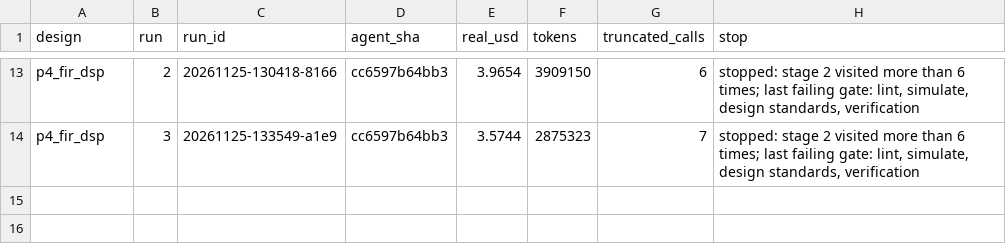
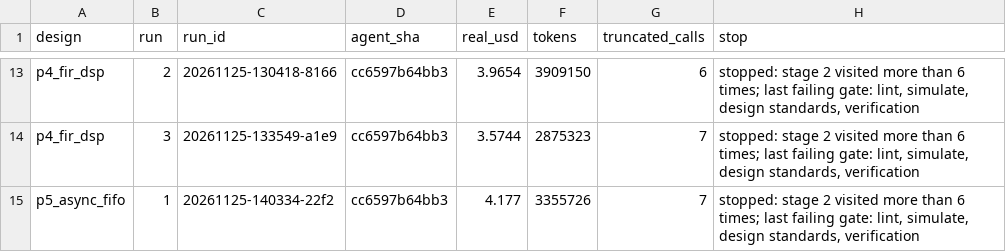
Before and after one commit to BrendanJamesLynskey/FPGA_Design_Agent, a TSV file: pilots/209/cost_ledger.tsv, drawn as a sheet; only a part is shown, gaps mark what is left out; the diff names each change by its address in the sheet, - before the commit and + after, or states it on an @@ line.

```diff
--- a/pilots/209/cost_ledger.tsv
+++ b/pilots/209/cost_ledger.tsv
+row 15: p5_async_fifo | 1 | 20261125-140334-22f2 | cc6597b64bb3 | 4.177 | 3355726 | 7 | stopped: stage 2 visited more than 6 times; last failing gate: lint, simulate, design standards, verification
```
Also changed, not shown: 26 other files.
